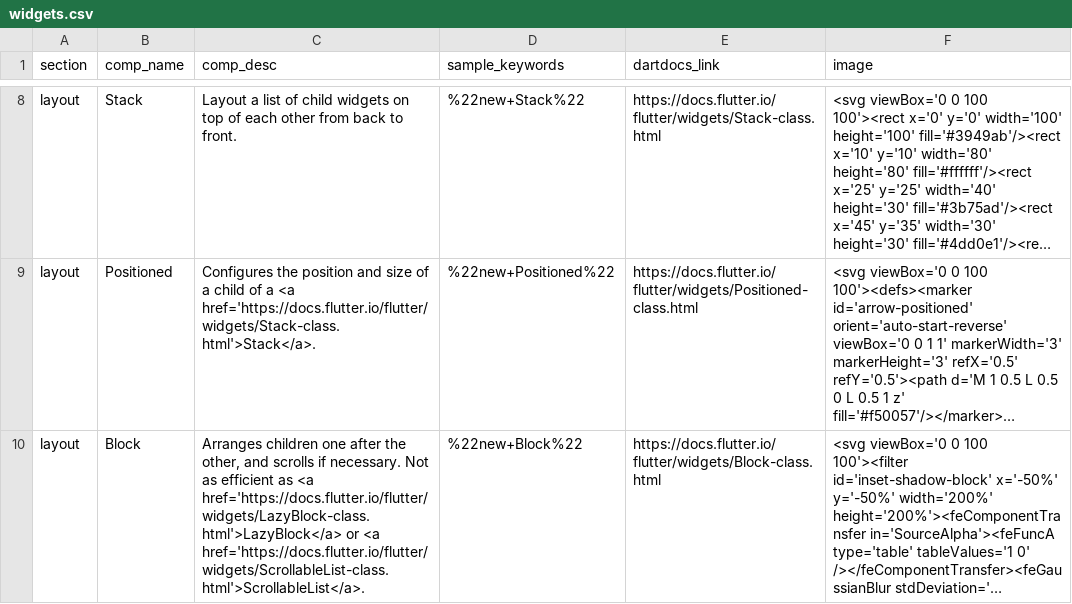
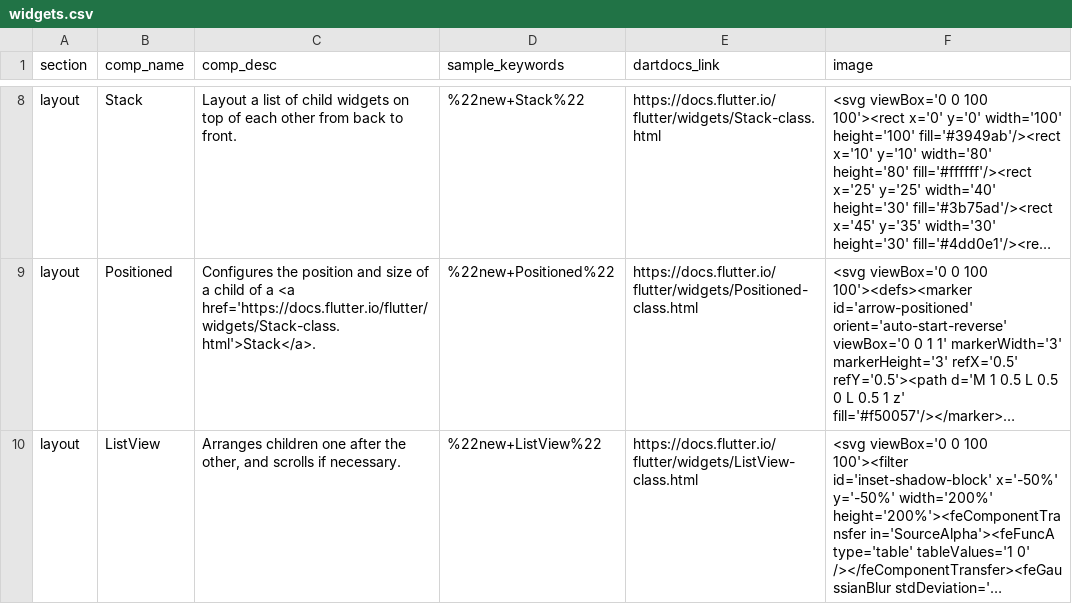
Before and after one commit to ferranm99/SCSS-sites, a CSV file: _data/widgets.csv, drawn as a sheet; only a part is shown, gaps mark what is left out; long unchanged cells end in …; the diff covers the shown part only; the diff names each change by its address in the sheet, - before the commit and + after, or states it on an @@ line.

Commit message:
Remove mention of Block, in favour of ListView (#381)

```diff
--- a/_data/widgets.csv
+++ b/_data/widgets.csv
-B10 (comp_name): Block
+B10 (comp_name): ListView
-C10 (comp_desc): …if necessary. Not as efficient as <a href='https://docs.flutter.io/flutter/widgets/LazyBlock-class.html'>LazyBlock</a> or <a href='https://docs.flutter.io/flutter/widgets/ScrollableList-class.html'>ScrollableList</a>.
+C10 (comp_desc): …if necessary.
-D10 (sample_keywords): %22new+Block%22
+D10 (sample_keywords): %22new+ListView%22
-E10 (dartdocs_link): https://docs.flutter.io/flutter/widgets/Block-class.html
+E10 (dartdocs_link): https://docs.flutter.io/flutter/widgets/ListView-class.html
```
Also changed, not shown: 3 removed rows elsewhere in this file, _data/catalog.csv, 2 other files.
